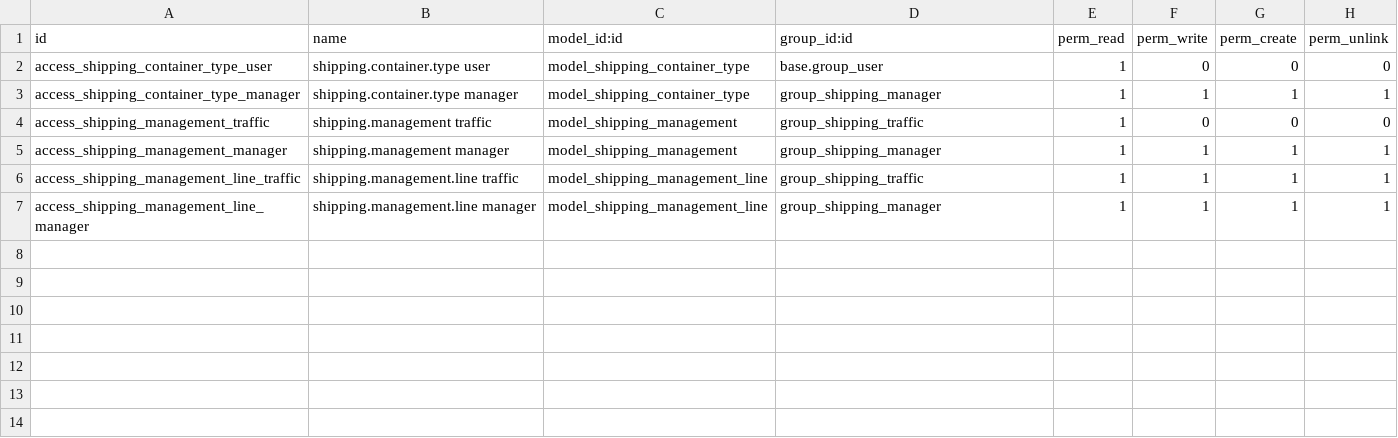
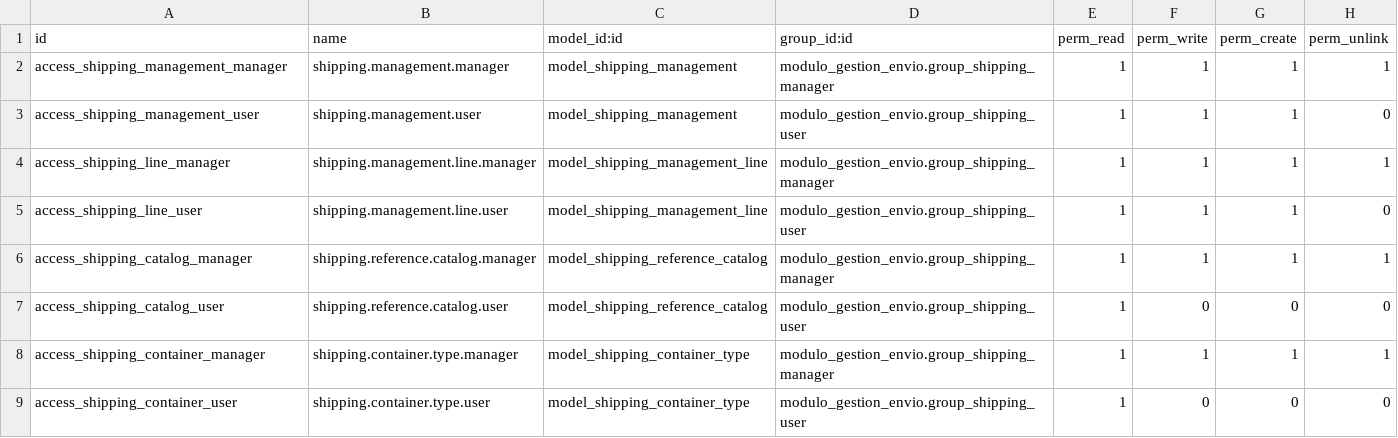
Before and after one commit to luisangelkala/modulo_gestion_envio, a CSV file: security/ir.model.access.csv, drawn as a sheet.

```diff
--- a/security/ir.model.access.csv
+++ b/security/ir.model.access.csv
@@ -1,7 +1,9 @@
 id,name,model_id:id,group_id:id,perm_read,perm_write,perm_create,perm_unlink
-access_shipping_container_type_user,shipping.container.type user,model_shipping_container_type,base.group_user,1,0,0,0
-access_shipping_container_type_manager,shipping.container.type manager,model_shipping_container_type,group_shipping_manager,1,1,1,1
-access_shipping_management_traffic,shipping.management traffic,model_shipping_management,group_shipping_traffic,1,0,0,0
-access_shipping_management_manager,shipping.management manager,model_shipping_management,group_shipping_manager,1,1,1,1
-access_shipping_management_line_traffic,shipping.management.line traffic,model_shipping_management_line,group_shipping_traffic,1,1,1,1
-access_shipping_management_line_manager,shipping.management.line manager,model_shipping_management_line,group_shipping_manager,1,1,1,1
+access_shipping_management_manager,shipping.management.manager,model_shipping_management,modulo_gestion_envio.group_shipping_manager,1,1,1,1
+access_shipping_management_user,shipping.management.user,model_shipping_management,modulo_gestion_envio.group_shipping_user,1,1,1,0
+access_shipping_line_manager,shipping.management.line.manager,model_shipping_management_line,modulo_gestion_envio.group_shipping_manager,1,1,1,1
+access_shipping_line_user,shipping.management.line.user,model_shipping_management_line,modulo_gestion_envio.group_shipping_user,1,1,1,0
+access_shipping_catalog_manager,shipping.reference.catalog.manager,model_shipping_reference_catalog,modulo_gestion_envio.group_shipping_manager,1,1,1,1
+access_shipping_catalog_user,shipping.reference.catalog.user,model_shipping_reference_catalog,modulo_gestion_envio.group_shipping_user,1,0,0,0
+access_shipping_container_manager,shipping.container.type.manager,model_shipping_container_type,modulo_gestion_envio.group_shipping_manager,1,1,1,1
+access_shipping_container_user,shipping.container.type.user,model_shipping_container_type,modulo_gestion_envio.group_shipping_user,1,0,0,0
```
Also changed, not shown: 1 other file.
